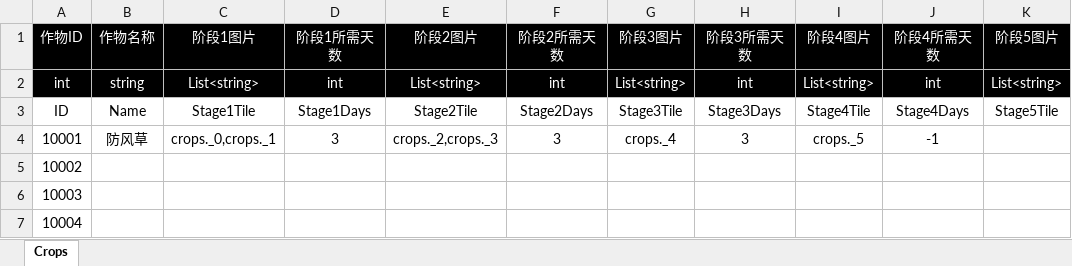
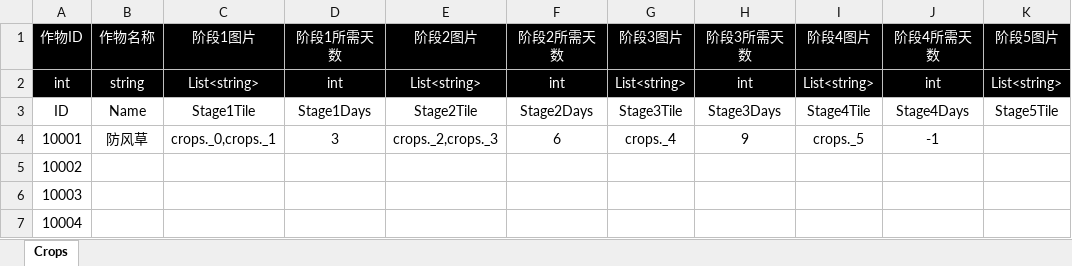
Before and after one commit to poqis-family/FAFporject, an Excel workbook: 策划/表格配置/Z-作物.xlsx, sheet Crops, drawn as a sheet; only a part is shown; values as stored, in another font and other column widths than the file's, no borders; table styles not drawn; the diff names each change by its address in the sheet, - before the commit and + after, or states it on an @@ line.

```diff
--- a/策划/表格配置/Z-作物.xlsx (sheet Crops)
+++ b/策划/表格配置/Z-作物.xlsx (sheet Crops)
-F4 (阶段2所需天数): 3
+F4 (阶段2所需天数): 6
-H4 (阶段3所需天数): 3
+H4 (阶段3所需天数): 9
```
Also changed, not shown: 8 other files.
